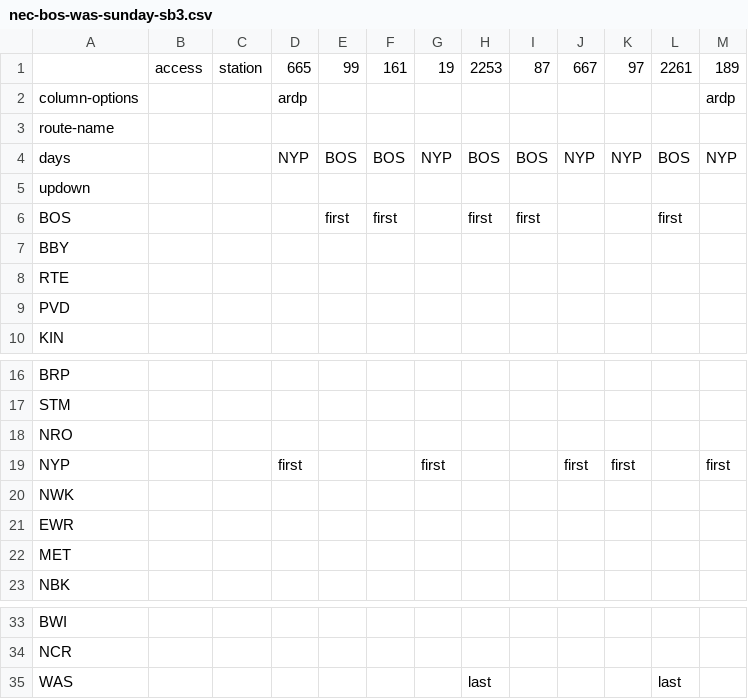
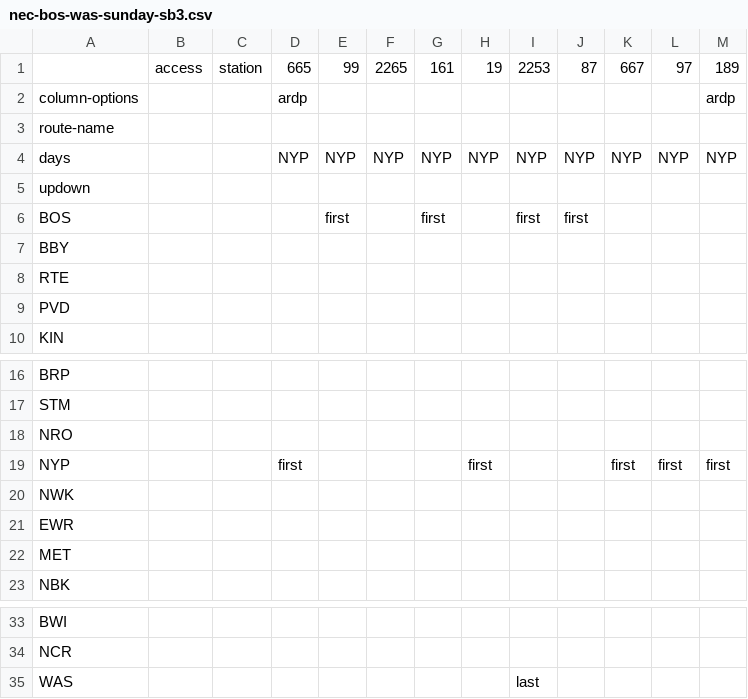
Before and after one commit to neroden/timetable_kit, a CSV file: timetable_kit/specs_amtrak/nec-bos-was-sunday-sb3.csv, drawn as a sheet; only a part is shown, gaps mark what is left out.

```diff
--- a/timetable_kit/specs_amtrak/nec-bos-was-sunday-sb3.csv
+++ b/timetable_kit/specs_amtrak/nec-bos-was-sunday-sb3.csv
@@ -1,7 +1,7 @@
-, access, station,665,99,161,19,2253,87,667,97,2261,189
+, access, station,665,99,2265,161,19,2253,87,667,97,189
 column-options,,,ardp,,,,,,,,,ardp
 route-name,,,,,,,,,,,,
-days,,,NYP,BOS,BOS,NYP,BOS,BOS,NYP,NYP,BOS,NYP
+days,,,NYP,NYP,NYP,NYP,NYP,NYP,NYP,NYP,NYP,NYP
 updown,,,,,,,,,,,,
-BOS,,,,first,first,,first,first,,,first,
+BOS,,,,first,,first,,first,first,,,
 BBY,,,,,,,,,,,,
@@ -18,3 +18,3 @@ STM,,,,,,,,,,,,
 NRO,,,,,,,,,,,,
-NYP,,,first,,,first,,,first,first,,first
+NYP,,,first,,,,first,,,first,first,first
 NWK,,,,,,,,,,,,
@@ -34,2 +34,2 @@ BWI,,,,,,,,,,,,
 NCR,,,,,,,,,,,,
-WAS,,,,,,,last,,,,last,
+WAS,,,,,,,,last,,,,
```
Also changed, not shown: timetable_kit/specs_amtrak/nec-bos-was-sunday-sb1.csv, timetable_kit/specs_amtrak/nec-bos-was-sunday-sb2.csv, 2 other files.
